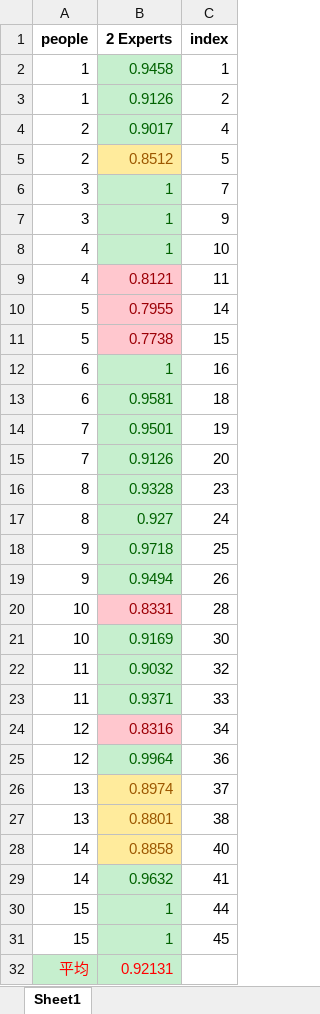
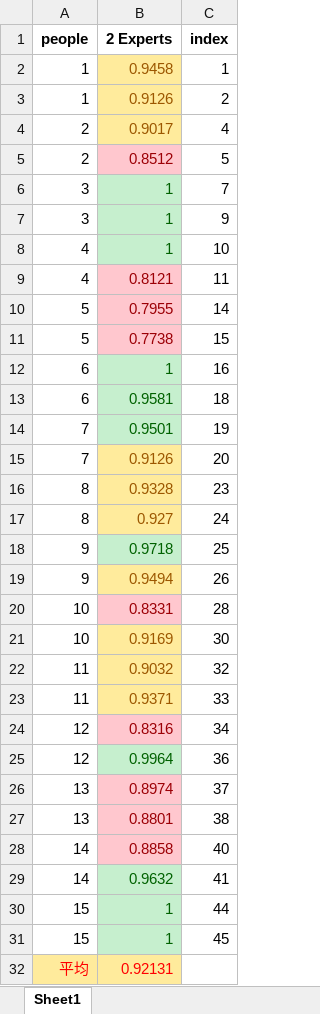
Before and after one commit to HANYIIK/Finegrained_GNN, an Excel workbook: res/SEED/res.xlsx, sheet Sheet1, drawn as a sheet; values as stored, in another font and other column widths than the file's, no borders; the diff names each change by its address in the sheet, - before the commit and + after, or states it on an @@ line.

```diff
--- a/res/SEED/res.xlsx (sheet Sheet1)
+++ b/res/SEED/res.xlsx (sheet Sheet1)
@@ B2:B4 fill: #C6EFCE → #FFEB9C, text colour: #006100 → #9C5700 @@
@@ B5 fill: #FFEB9C → #FFC7CE, text colour: #9C5700 → #9C0006 @@
@@ B15:B17 fill: #C6EFCE → #FFEB9C, text colour: #006100 → #9C5700 @@
@@ B19 fill: #C6EFCE → #FFEB9C, text colour: #006100 → #9C5700 @@
@@ B21:B23 fill: #C6EFCE → #FFEB9C, text colour: #006100 → #9C5700 @@
@@ B26:B28 fill: #FFEB9C → #FFC7CE, text colour: #9C5700 → #9C0006 @@
-A32:B32 fill: #C6EFCE
+A32:B32 fill: #FFEB9C
```
Also changed, not shown: res/MPED/res.xlsx, 1 other file.
